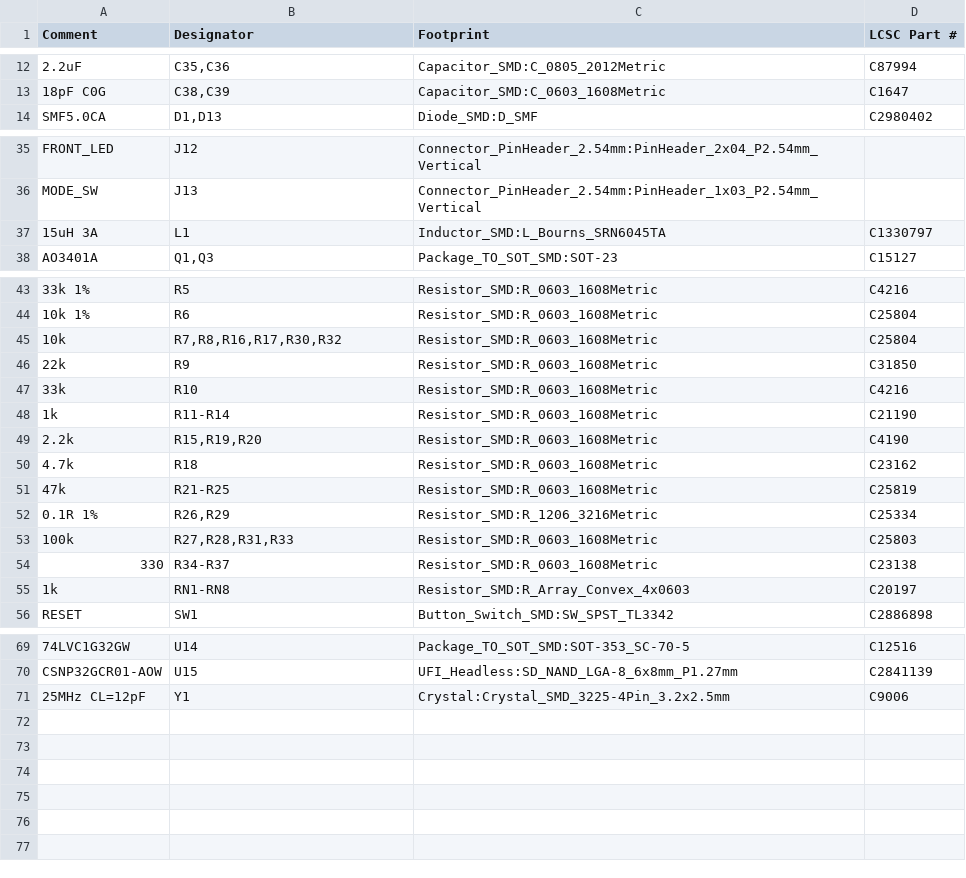
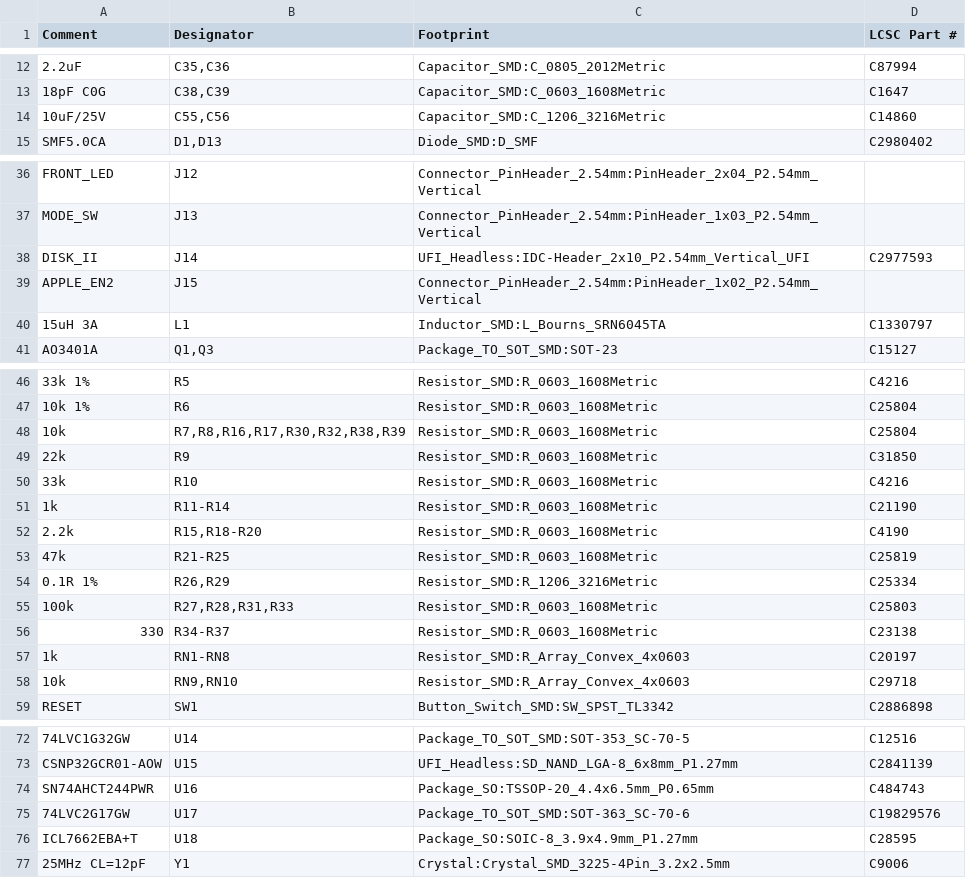
Before and after one commit to Axel051171/UniversalFluxInterface, a CSV file: kicad/UFI_Headless/fertigung/UFI_Headless-bom-jlc.csv, drawn as a sheet; only a part is shown, gaps mark what is left out; the diff covers the shown part only.

```diff
--- a/kicad/UFI_Headless/fertigung/UFI_Headless-bom-jlc.csv
+++ b/kicad/UFI_Headless/fertigung/UFI_Headless-bom-jlc.csv
@@ -13,2 +13,3 @@
 "18pF C0G","C38,C39","Capacitor_SMD:C_0603_1608Metric","C1647"
+"10uF/25V","C55,C56","Capacitor_SMD:C_1206_3216Metric","C14860"
 "SMF5.0CA","D1,D13","Diode_SMD:D_SMF","C2980402"
@@ -36,2 +37,4 @@
 "MODE_SW","J13","Connector_PinHeader_2.54mm:PinHeader_1x03_P2.54mm_Vertical",""
+"DISK_II","J14","UFI_Headless:IDC-Header_2x10_P2.54mm_Vertical_UFI","C2977593"
+"APPLE_EN2","J15","Connector_PinHeader_2.54mm:PinHeader_1x02_P2.54mm_Vertical",""
 "15uH 3A","L1","Inductor_SMD:L_Bourns_SRN6045TA","C1330797"
@@ -44,3 +47,3 @@
 "10k 1%","R6","Resistor_SMD:R_0603_1608Metric","C25804"
-"10k","R7,R8,R16,R17,R30,R32","Resistor_SMD:R_0603_1608Metric","C25804"
+"10k","R7,R8,R16,R17,R30,R32,R38,R39","Resistor_SMD:R_0603_1608Metric","C25804"
 "22k","R9","Resistor_SMD:R_0603_1608Metric","C31850"
@@ -48,4 +51,3 @@
 "1k","R11-R14","Resistor_SMD:R_0603_1608Metric","C21190"
-"2.2k","R15,R19,R20","Resistor_SMD:R_0603_1608Metric","C4190"
-"4.7k","R18","Resistor_SMD:R_0603_1608Metric","C23162"
+"2.2k","R15,R18-R20","Resistor_SMD:R_0603_1608Metric","C4190"
 "47k","R21-R25","Resistor_SMD:R_0603_1608Metric","C25819"
@@ -55,2 +57,3 @@
 "1k","RN1-RN8","Resistor_SMD:R_Array_Convex_4x0603","C20197"
+"10k","RN9,RN10","Resistor_SMD:R_Array_Convex_4x0603","C29718"
 "RESET","SW1","Button_Switch_SMD:SW_SPST_TL3342","C2886898"
@@ -70,2 +73,5 @@
 "CSNP32GCR01-AOW","U15","UFI_Headless:SD_NAND_LGA-8_6x8mm_P1.27mm","C2841139"
+"SN74AHCT244PWR","U16","Package_SO:TSSOP-20_4.4x6.5mm_P0.65mm","C484743"
+"74LVC2G17GW","U17","Package_TO_SOT_SMD:SOT-363_SC-70-6","C19829576"
+"ICL7662EBA+T","U18","Package_SO:SOIC-8_3.9x4.9mm_P1.27mm","C28595"
 "25MHz CL=12pF","Y1","Crystal:Crystal_SMD_3225-4Pin_3.2x2.5mm","C9006"
```
Also changed, not shown: 2 edited cells elsewhere in this file, kicad/UFI_Headless/fertigung/UFI_Headless-bom.csv, kicad/UFI_Headless/fertigung/UFI_Headless-cpl-jlc.csv, 47 other files.
